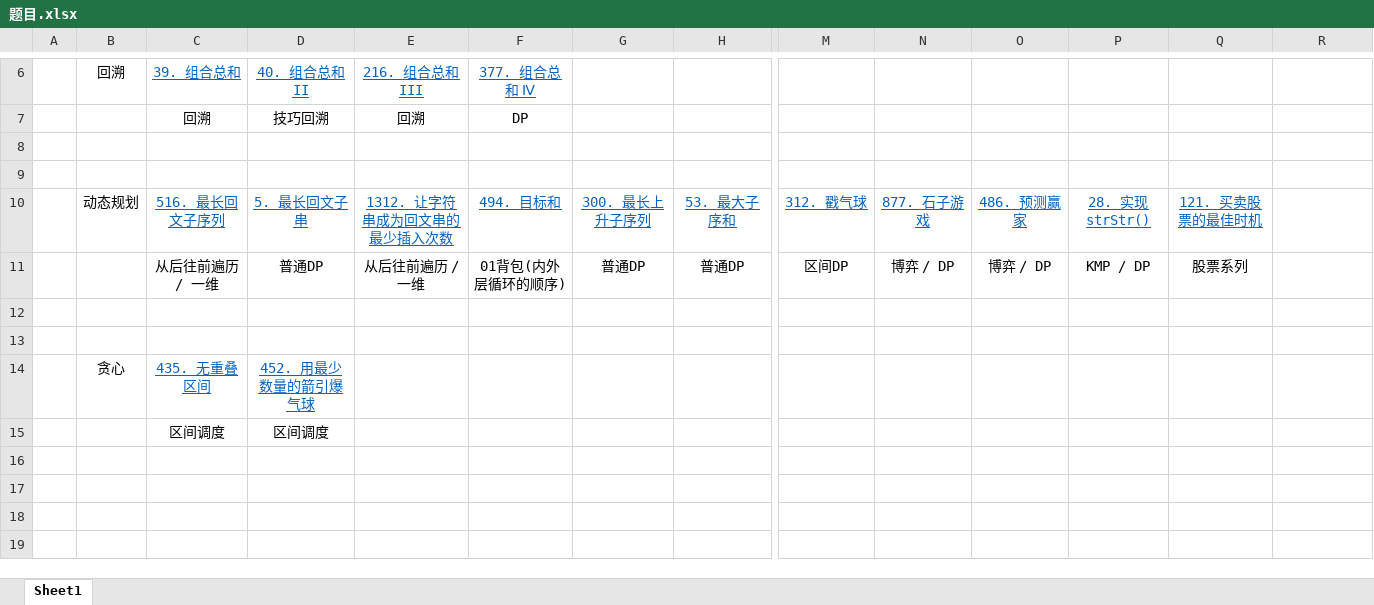
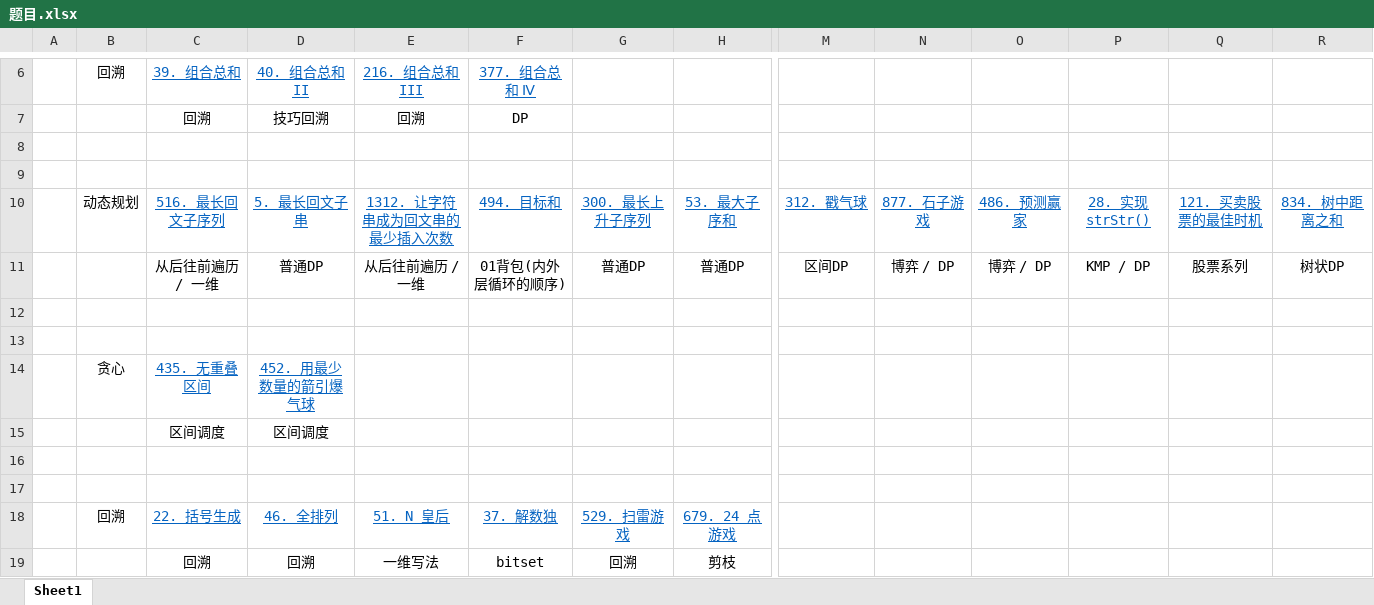
Before and after one commit to fanshixiong/Algorithm, an Excel workbook: LanQiao/题目.xlsx, sheet Sheet1, drawn as a sheet; only a part is shown, gaps mark what is left out; values as stored, in another font and other column widths than the file's, no borders; rows hold the shown columns only; the diff names each change by its address in the sheet, - before the commit and + after, or states it on an @@ line.

```diff
--- a/LanQiao/题目.xlsx (sheet Sheet1)
+++ b/LanQiao/题目.xlsx (sheet Sheet1)
-R10: (empty)
+R10: 834. 树中距离之和
-R11: (empty)
+R11: 树状DP
+row 16: (empty)
+row 17: (empty)
+row 18:  | 回溯 | 22. 括号生成 | 46. 全排列 | 51. N 皇后 | 37. 解数独 | 529. 扫雷游戏 | 679. 24 点游戏
+row 19:  |  | 回溯 | 回溯 | 一维写法 | bitset | 回溯 | 剪枝
```
Also changed, not shown: 2 other files.
